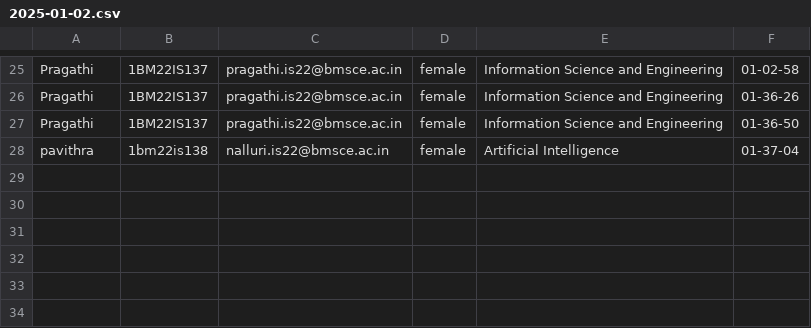
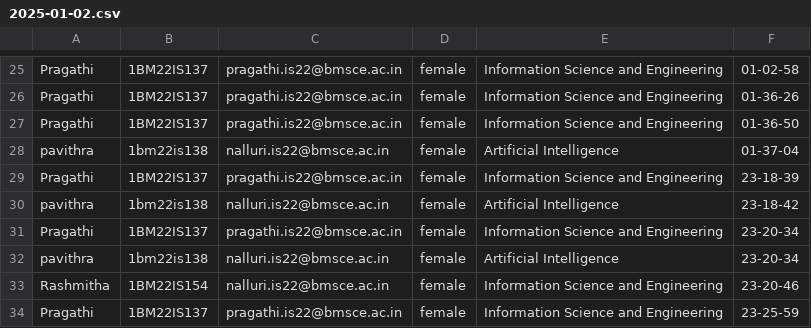
Before and after one commit to codingwithp/APP-project, a CSV file: 2025-01-02.csv, drawn as a sheet; only a part is shown, gaps mark what is left out.

```diff
--- a/2025-01-02.csv
+++ b/2025-01-02.csv
@@ -28 +28,7 @@ Pragathi,1BM22IS137,pragathi.is22@bmsce.ac.in,female,Information Science and Eng
 pavithra,1bm22is138,nalluri.is22@bmsce.ac.in,female,Artificial Intelligence,01-37-04
+Pragathi,1BM22IS137,pragathi.is22@bmsce.ac.in,female,Information Science and Engineering,23-18-39
+pavithra,1bm22is138,nalluri.is22@bmsce.ac.in,female,Artificial Intelligence,23-18-42
+Pragathi,1BM22IS137,pragathi.is22@bmsce.ac.in,female,Information Science and Engineering,23-20-34
+pavithra,1bm22is138,nalluri.is22@bmsce.ac.in,female,Artificial Intelligence,23-20-34
+Rashmitha,1BM22IS154,nalluri.is22@bmsce.ac.in,female,Information Science and Engineering,23-20-46
+Pragathi,1BM22IS137,pragathi.is22@bmsce.ac.in,female,Information Science and Engineering,23-25-59
```
Also changed, not shown: 24 other files.
